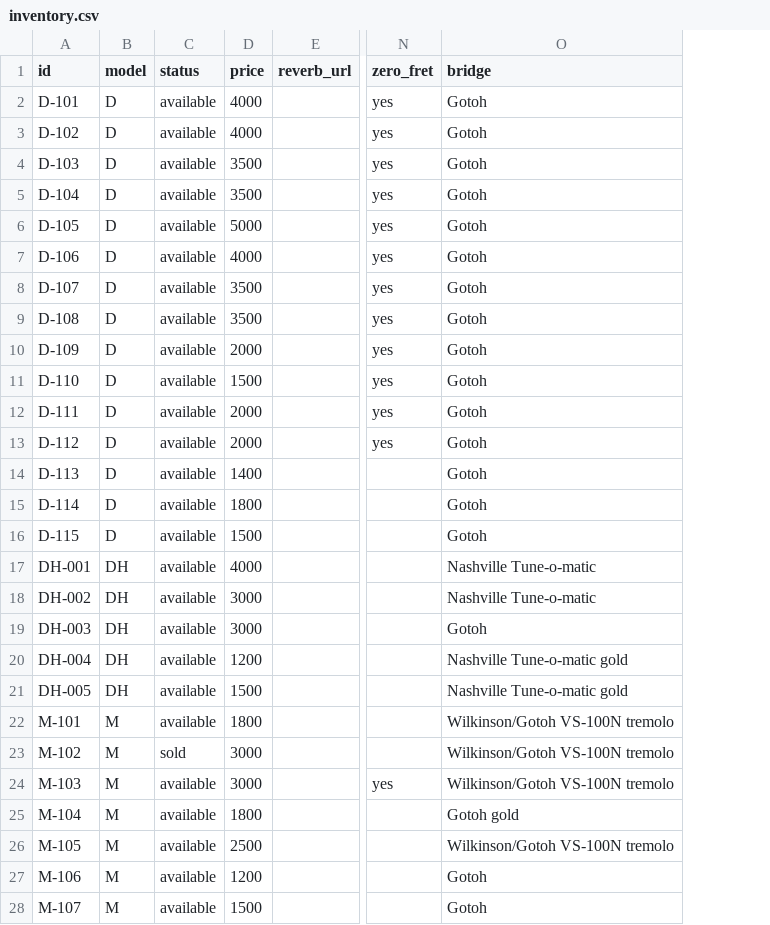
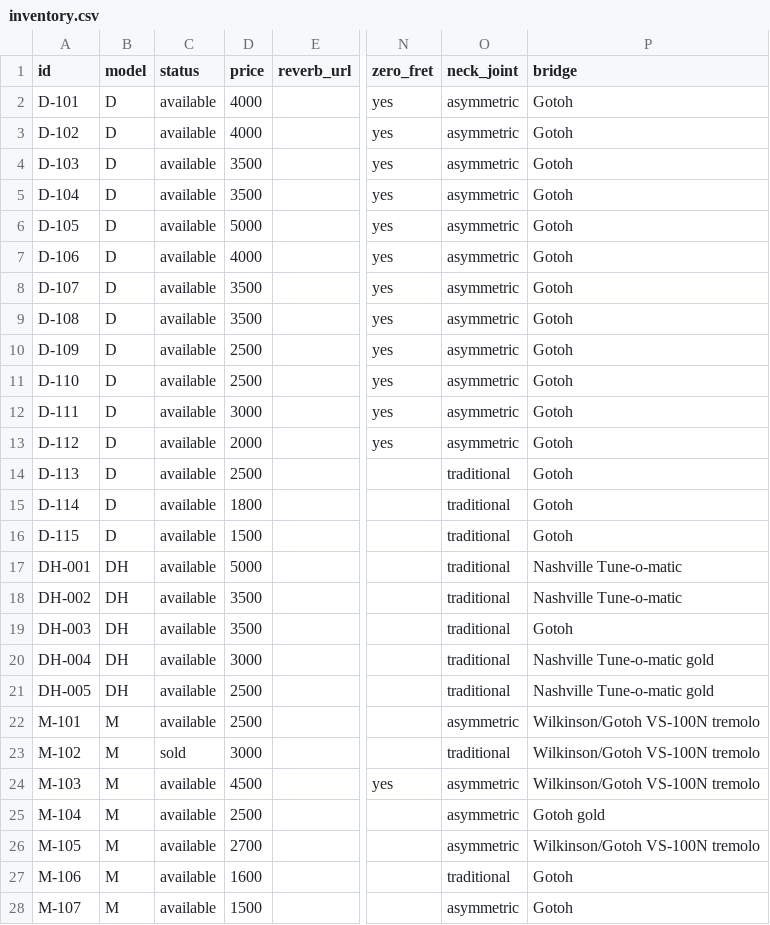
Before and after one commit to aleksgeorgi/dimo-guitars-site, a CSV file: src/data/inventory.csv, drawn as a sheet; only a part is shown, gaps mark what is left out; the diff covers the shown part only; the diff names each change by its address in the sheet, - before the commit and + after, or states it on an @@ line.

```diff
--- a/src/data/inventory.csv
+++ b/src/data/inventory.csv
+column O (neck_joint), rows 2-28: asymmetric | asymmetric | asymmetric | asymmetric | asymmetric | asymmetric | asymmetric | asymmetric | asymmetric | asymmetric | asymmetric | asymmetric | traditional | traditional | traditional | traditional | traditional | traditional | traditional | traditional | asymmetric | traditional | asymmetric | asymmetric | asymmetric | traditional | asymmetric
-D10 (price): 2000
+D10 (price): 2500
-D11 (price): 1500
+D11 (price): 2500
-D12 (price): 2000
+D12 (price): 3000
-D14 (price): 1400
+D14 (price): 2500
-D17 (price): 4000
+D17 (price): 5000
-D18:D19 (price): 3000
+D18:D19 (price): 3500
-D20 (price): 1200
+D20 (price): 3000
-D21 (price): 1500
+D21 (price): 2500
-D22 (price): 1800
+D22 (price): 2500
-D24 (price): 3000
+D24 (price): 4500
-D25 (price): 1800
+D25 (price): 2500
-D26 (price): 2500
+D26 (price): 2700
-D27 (price): 1200
+D27 (price): 1600
```
Also changed, not shown: 16 edited cells elsewhere in this file, 8 other files.
